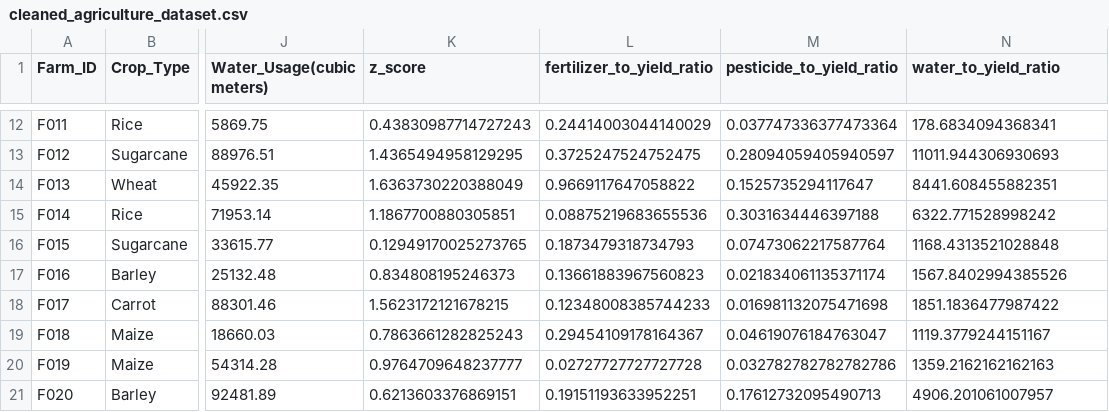
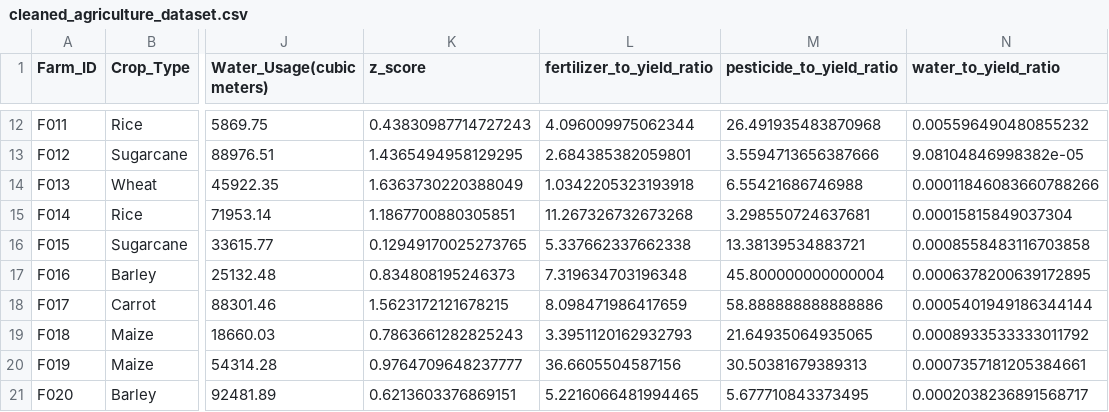
Before and after one commit to amyints/farming_analysis, a CSV file: data/cleaned_agriculture_dataset.csv, drawn as a sheet; only a part is shown, gaps mark what is left out; the diff covers the shown part only; the diff names each change by its address in the sheet, - before the commit and + after, or states it on an @@ line.

```diff
--- a/data/cleaned_agriculture_dataset.csv
+++ b/data/cleaned_agriculture_dataset.csv
-L12 (fertilizer_to_yield_ratio): 0.24414003044140029
+L12 (fertilizer_to_yield_ratio): 4.096009975062344
-M12 (pesticide_to_yield_ratio): 0.037747336377473364
+M12 (pesticide_to_yield_ratio): 26.491935483870968
-N12 (water_to_yield_ratio): 178.6834094368341
+N12 (water_to_yield_ratio): 0.005596490480855232
-L13 (fertilizer_to_yield_ratio): 0.3725247524752475
+L13 (fertilizer_to_yield_ratio): 2.684385382059801
-M13 (pesticide_to_yield_ratio): 0.28094059405940597
+M13 (pesticide_to_yield_ratio): 3.5594713656387666
-N13 (water_to_yield_ratio): 11011.944306930693
+N13 (water_to_yield_ratio): 9.08104846998382e-05
-L14 (fertilizer_to_yield_ratio): 0.9669117647058822
+L14 (fertilizer_to_yield_ratio): 1.0342205323193918
-M14 (pesticide_to_yield_ratio): 0.1525735294117647
+M14 (pesticide_to_yield_ratio): 6.55421686746988
-N14 (water_to_yield_ratio): 8441.608455882351
+N14 (water_to_yield_ratio): 0.00011846083660788266
-L15 (fertilizer_to_yield_ratio): 0.08875219683655536
+L15 (fertilizer_to_yield_ratio): 11.267326732673268
-M15 (pesticide_to_yield_ratio): 0.3031634446397188
+M15 (pesticide_to_yield_ratio): 3.298550724637681
-N15 (water_to_yield_ratio): 6322.771528998242
+N15 (water_to_yield_ratio): 0.00015815849037304
-L16 (fertilizer_to_yield_ratio): 0.1873479318734793
+L16 (fertilizer_to_yield_ratio): 5.337662337662338
-M16 (pesticide_to_yield_ratio): 0.07473062217587764
+M16 (pesticide_to_yield_ratio): 13.38139534883721
-N16 (water_to_yield_ratio): 1168.4313521028848
+N16 (water_to_yield_ratio): 0.0008558483116703858
-L17 (fertilizer_to_yield_ratio): 0.13661883967560823
+L17 (fertilizer_to_yield_ratio): 7.319634703196348
-M17 (pesticide_to_yield_ratio): 0.021834061135371174
+M17 (pesticide_to_yield_ratio): 45.800000000000004
-N17 (water_to_yield_ratio): 1567.8402994385526
+N17 (water_to_yield_ratio): 0.0006378200639172895
-L18 (fertilizer_to_yield_ratio): 0.12348008385744233
+L18 (fertilizer_to_yield_ratio): 8.098471986417659
-M18 (pesticide_to_yield_ratio): 0.016981132075471698
+M18 (pesticide_to_yield_ratio): 58.888888888888886
-N18 (water_to_yield_ratio): 1851.1836477987422
+N18 (water_to_yield_ratio): 0.0005401949186344144
-L19 (fertilizer_to_yield_ratio): 0.29454109178164367
+L19 (fertilizer_to_yield_ratio): 3.3951120162932793
-M19 (pesticide_to_yield_ratio): 0.04619076184763047
+M19 (pesticide_to_yield_ratio): 21.64935064935065
-N19 (water_to_yield_ratio): 1119.3779244151167
+N19 (water_to_yield_ratio): 0.0008933533333011792
-L20 (fertilizer_to_yield_ratio): 0.02727727727727728
+L20 (fertilizer_to_yield_ratio): 36.6605504587156
-M20 (pesticide_to_yield_ratio): 0.032782782782782786
+M20 (pesticide_to_yield_ratio): 30.50381679389313
-N20 (water_to_yield_ratio): 1359.2162162162163
+N20 (water_to_yield_ratio): 0.0007357181205384661
-L21 (fertilizer_to_yield_ratio): 0.19151193633952251
+L21 (fertilizer_to_yield_ratio): 5.2216066481994465
-M21 (pesticide_to_yield_ratio): 0.17612732095490713
+M21 (pesticide_to_yield_ratio): 5.677710843373495
-N21 (water_to_yield_ratio): 4906.201061007957
+N21 (water_to_yield_ratio): 0.0002038236891568717
```
Also changed, not shown: 120 edited cells elsewhere in this file, data/encoded_agriculter_dataset.csv, 3 other files.
